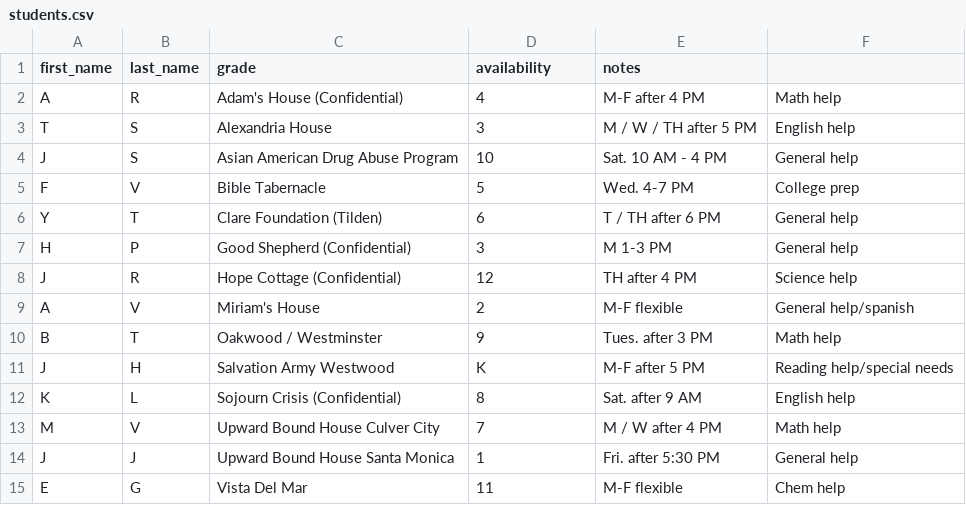
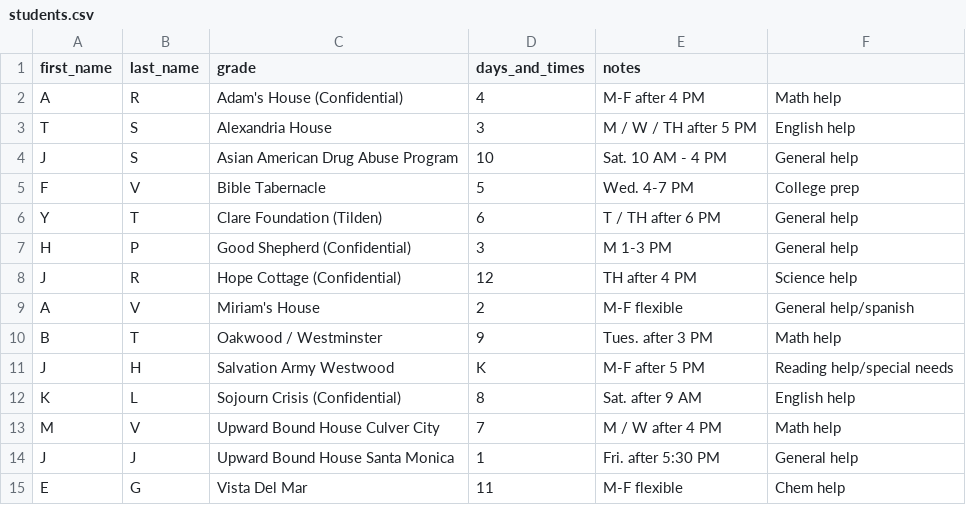
Before and after one commit to rorybudnick/student_map, a CSV file: lib/seeds/students.csv (was students.csv), drawn as a sheet.

Commit message:
add seed data, use text for times for now

```diff
--- a/students.csv
+++ b/lib/seeds/students.csv
@@ -1,2 +1,2 @@
-first_name,last_name,grade,availability,notes
+first_name,last_name,grade,days_and_times,notes
 A,R,Adam's House (Confidential),4, M-F after 4 PM,Math help
```
Also changed, not shown: 9 other files.
